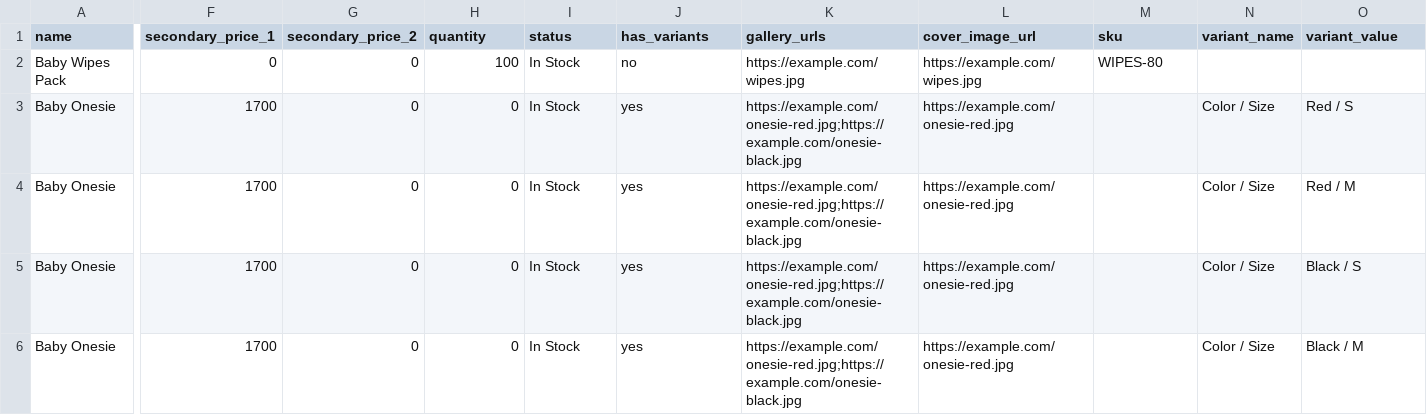
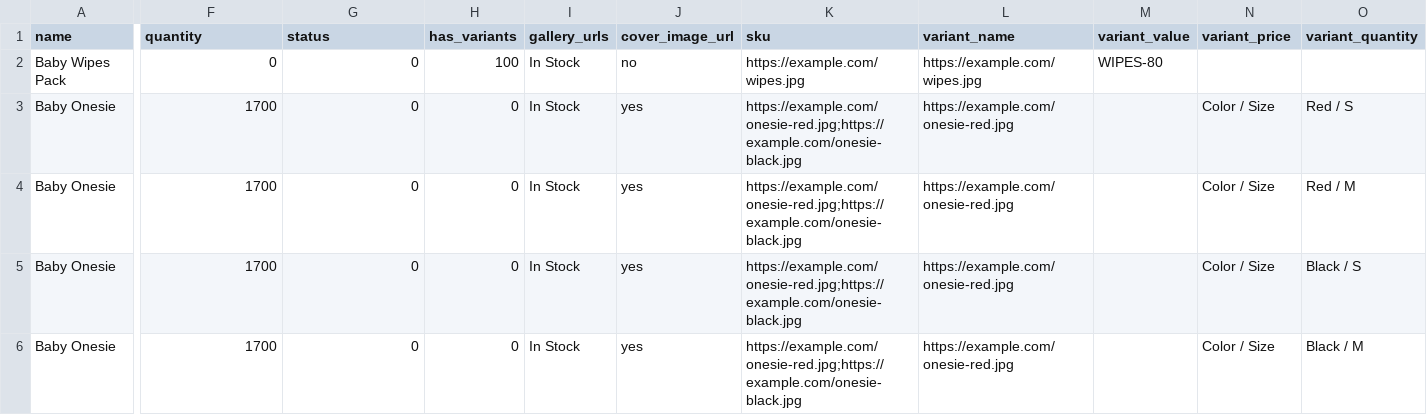
Before and after one commit to sadeeshaChiran/business-whatsap-chat-back-end, a CSV file: scripts/sample_product_import.csv, drawn as a sheet; only a part is shown, gaps mark what is left out; the diff covers the shown part only; the diff names each change by its address in the sheet, - before the commit and + after, or states it on an @@ line.

Commit message:
remove product sec prices

```diff
--- a/scripts/sample_product_import.csv
+++ b/scripts/sample_product_import.csv
-F1: secondary_price_1
+F1: quantity
-G1: secondary_price_2
+G1: status
-H1: quantity
+H1: has_variants
-I1: status
+I1: gallery_urls
-J1: has_variants
+J1: cover_image_url
-K1: gallery_urls
+K1: sku
-L1: cover_image_url
+L1: variant_name
-M1: sku
+M1: variant_value
-N1: variant_name
+N1: variant_price
-O1: variant_value
+O1: variant_quantity
```
Also changed, not shown: 4 edited cells elsewhere in this file, 14 other files.
